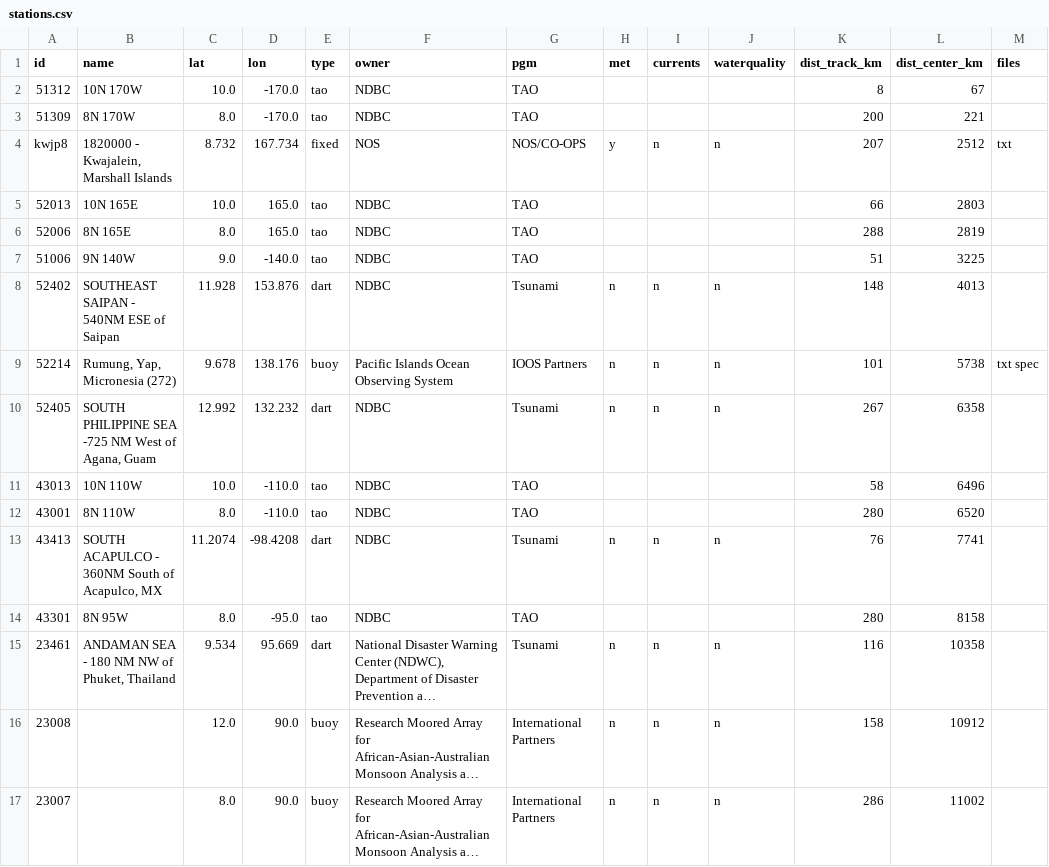
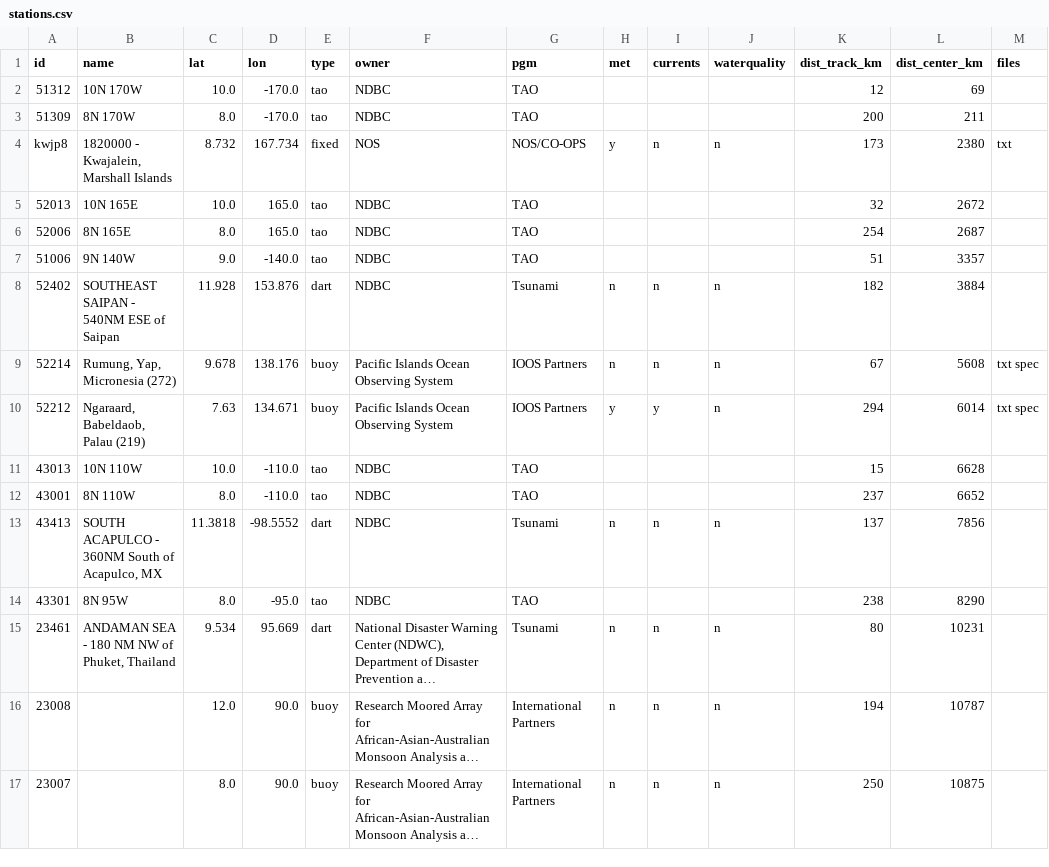
Before and after one commit to aphilp1/rapidwatch, a CSV file: data/storms/CP042026/sensors/stations.csv, drawn as a sheet; only a part is shown; long unchanged cells end in …; removed rows and columns are numbered as before the commit, all else as after; the diff covers the shown part only; the diff names each change by its address in the sheet, - before the commit and + after, or states it on an @@ line.

```diff
--- a/data/storms/CP042026/sensors/stations.csv
+++ b/data/storms/CP042026/sensors/stations.csv
-K2 (dist_track_km): 8
+K2 (dist_track_km): 12
-L2 (dist_center_km): 67
+L2 (dist_center_km): 69
-L3 (dist_center_km): 221
+L3 (dist_center_km): 211
-K4 (dist_track_km): 207
+K4 (dist_track_km): 173
-L4 (dist_center_km): 2512
+L4 (dist_center_km): 2380
-K5 (dist_track_km): 66
+K5 (dist_track_km): 32
-L5 (dist_center_km): 2803
+L5 (dist_center_km): 2672
-K6 (dist_track_km): 288
+K6 (dist_track_km): 254
-L6 (dist_center_km): 2819
+L6 (dist_center_km): 2687
-L7 (dist_center_km): 3225
+L7 (dist_center_km): 3357
-K8 (dist_track_km): 148
+K8 (dist_track_km): 182
-L8 (dist_center_km): 4013
+L8 (dist_center_km): 3884
-K9 (dist_track_km): 101
+K9 (dist_track_km): 67
-L9 (dist_center_km): 5738
+L9 (dist_center_km): 5608
-row 10: 52405 | SOUTH PHILIPPINE SEA -725 NM West of Agana, Guam | 12.992 | 132.232 | dart | NDBC | Tsunami | n | n | n | 267 | 6358
+row 10: 52212 | Ngaraard, Babeldaob, Palau (219) | 7.63 | 134.671 | buoy | Pacific Islands Ocean Observing System | IOOS Partners | y | y | n | 294 | 6014 | txt spec
-K11 (dist_track_km): 58
+K11 (dist_track_km): 15
-L11 (dist_center_km): 6496
+L11 (dist_center_km): 6628
-K12 (dist_track_km): 280
+K12 (dist_track_km): 237
-L12 (dist_center_km): 6520
+L12 (dist_center_km): 6652
-C13 (lat): 11.2074
+C13 (lat): 11.3818
-D13 (lon): -98.4208
+D13 (lon): -98.5552
-K13 (dist_track_km): 76
+K13 (dist_track_km): 137
-L13 (dist_center_km): 7741
+L13 (dist_center_km): 7856
-K14 (dist_track_km): 280
+K14 (dist_track_km): 238
-L14 (dist_center_km): 8158
+L14 (dist_center_km): 8290
-K15 (dist_track_km): 116
+K15 (dist_track_km): 80
-L15 (dist_center_km): 10358
+L15 (dist_center_km): 10231
-K16 (dist_track_km): 158
+K16 (dist_track_km): 194
-L16 (dist_center_km): 10912
+L16 (dist_center_km): 10787
-K17 (dist_track_km): 286
+K17 (dist_track_km): 250
-L17 (dist_center_km): 11002
+L17 (dist_center_km): 10875
```
Also changed, not shown: 12 edited cells elsewhere in this file, data/storms/CP042026/environment.csv, data/storms/CP042026/ri_timeline.csv, 38 other files.
